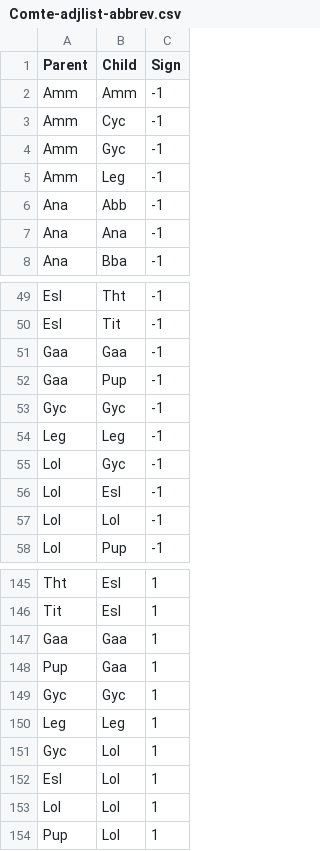
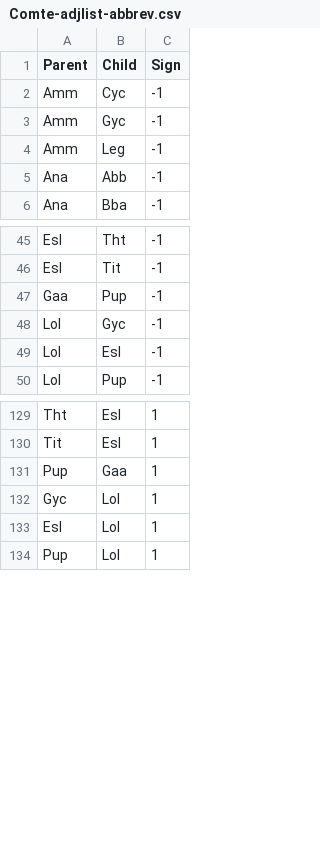
Before and after one commit to elsander/PresenceAbsenceNetworks, a CSV file: Data/Comte-data/Comte-adjlist-abbrev.csv, drawn as a sheet; only a part is shown, gaps mark what is left out; the diff covers the shown part only; the diff names each change by its address in the sheet, - before the commit and + after, or states it on an @@ line.

```diff
--- a/Data/Comte-data/Comte-adjlist-abbrev.csv
+++ b/Data/Comte-data/Comte-adjlist-abbrev.csv
-row 2: Amm | Amm | -1
-row 7: Ana | Ana | -1
-row 51: Gaa | Gaa | -1
-row 53: Gyc | Gyc | -1
-row 54: Leg | Leg | -1
-row 57: Lol | Lol | -1
-row 147: Gaa | Gaa | 1
-row 149: Gyc | Gyc | 1
-row 150: Leg | Leg | 1
-row 153: Lol | Lol | 1
```
Also changed, not shown: 14 removed rows elsewhere in this file, Data/Comte-data/Comte-adjlist.csv, 3 other files.
